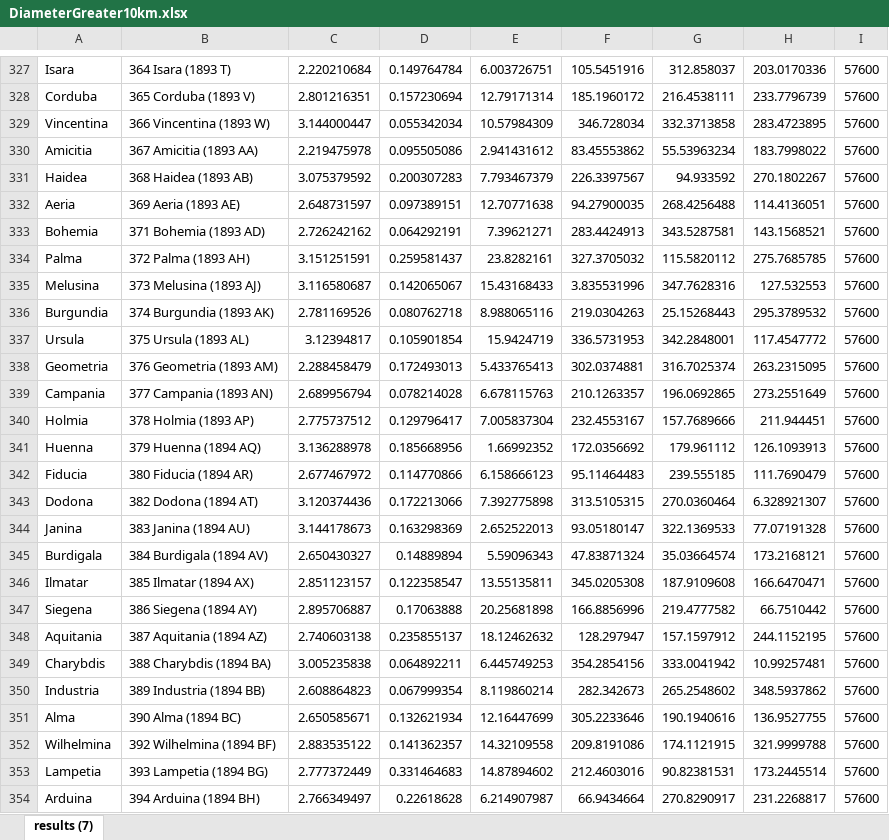
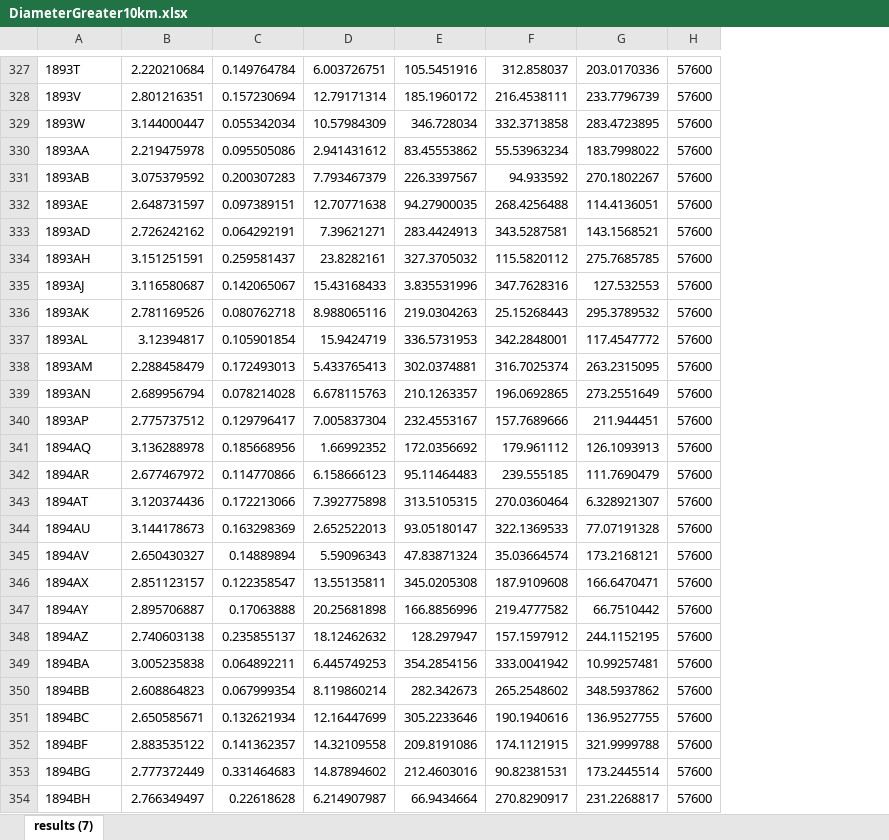
Before and after one commit to strath-ace/smart-o2c, an Excel workbook: Problems/AIDMAP/AsteroidMainBelt/InputFiles/DiameterGreater10km.xlsx, sheet results (7), drawn as a sheet; only a part is shown, gaps mark what is left out; values as stored, in another font and other column widths than the file's, no borders; the diff covers the shown part only; the diff names each change by its address in the sheet, - before the commit and + after, or states it on an @@ line.

```diff
--- a/Problems/AIDMAP/AsteroidMainBelt/InputFiles/DiameterGreater10km.xlsx (sheet results (7))
+++ b/Problems/AIDMAP/AsteroidMainBelt/InputFiles/DiameterGreater10km.xlsx (sheet results (7))
-column B, rows 327-354: 364 Isara (1893 T) | 365 Corduba (1893 V) | 366 Vincentina (1893 W) | 367 Amicitia (1893 AA) | 368 Haidea (1893 AB) | 369 Aeria (1893 AE) | 371 Bohemia (1893 AD) | 372 Palma (1893 AH) | 373 Melusina (1893 AJ) | 374 Burgundia (1893 AK) | 375 Ursula (1893 AL) | 376 Geometria (1893 AM) | 377 Campania (1893 AN) | 378 Holmia (1893 AP) | 379 Huenna (1894 AQ) | 380 Fiducia (1894 AR) | 382 Dodona (1894 AT) | 383 Janina (1894 AU) | 384 Burdigala (1894 AV) | 385 Ilmatar (1894 AX) | 386 Siegena (1894 AY) | 387 Aquitania (1894 AZ) | 388 Charybdis (1894 BA) | 389 Industria (1894 BB) | 390 Alma (1894 BC) | 392 Wilhelmina (1894 BF) | 393 Lampetia (1894 BG) | 394 Arduina (1894 BH)
-A327: Isara
+A327: 1893T
-A328: Corduba
+A328: 1893V
-A329: Vincentina
+A329: 1893W
-A330: Amicitia
+A330: 1893AA
-A331: Haidea
+A331: 1893AB
-A332: Aeria
+A332: 1893AE
-A333: Bohemia
+A333: 1893AD
-A334: Palma
+A334: 1893AH
-A335: Melusina
+A335: 1893AJ
-A336: Burgundia
+A336: 1893AK
-A337: Ursula
+A337: 1893AL
-A338: Geometria
+A338: 1893AM
-A339: Campania
+A339: 1893AN
-A340: Holmia
+A340: 1893AP
-A341: Huenna
+A341: 1894AQ
-A342: Fiducia
+A342: 1894AR
-A343: Dodona
+A343: 1894AT
-A344: Janina
+A344: 1894AU
-A345: Burdigala
+A345: 1894AV
-A346: Ilmatar
+A346: 1894AX
-A347: Siegena
+A347: 1894AY
-A348: Aquitania
+A348: 1894AZ
-A349: Charybdis
+A349: 1894BA
-A350: Industria
+A350: 1894BB
-A351: Alma
+A351: 1894BC
-A352: Wilhelmina
+A352: 1894BF
-A353: Lampetia
+A353: 1894BG
-A354: Arduina
+A354: 1894BH
```
Also changed, not shown: 1654 edited cells elsewhere in this sheet, 9 other files.
